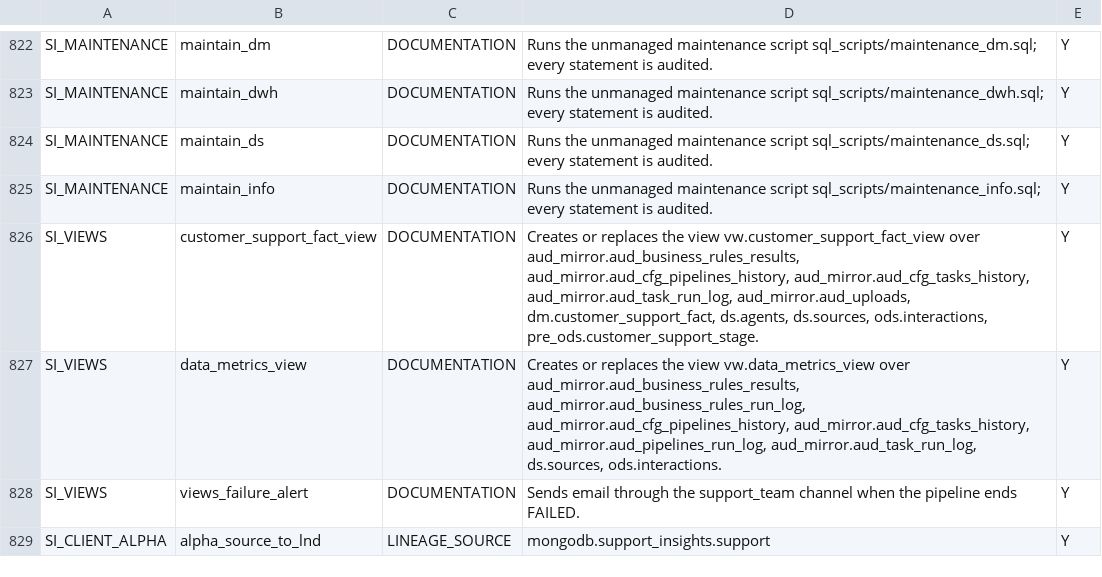
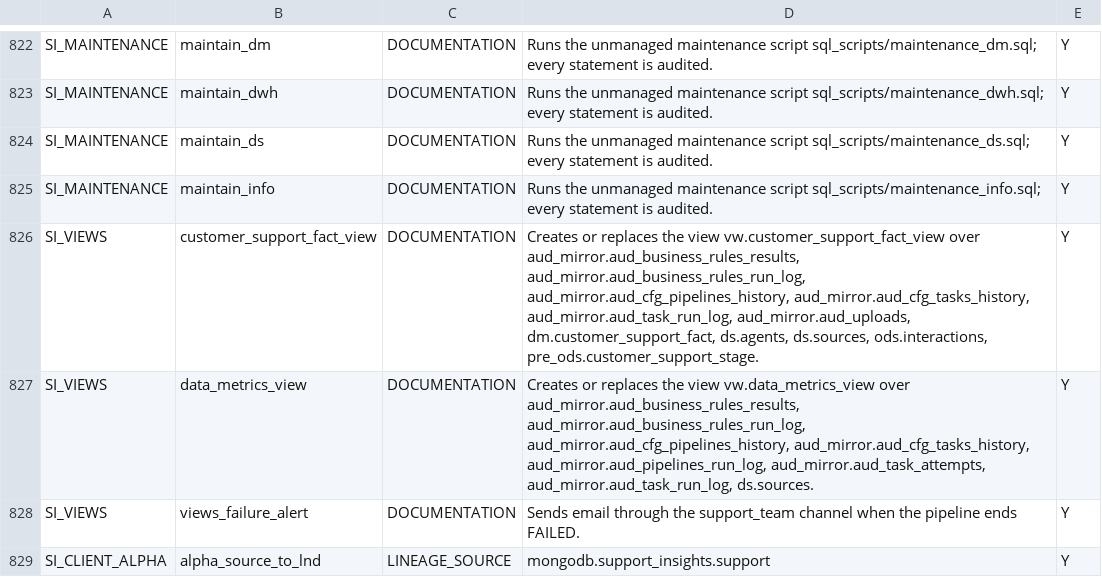
Before and after one commit to etl-craft/support-insights, a CSV file: project/config/task_parameters.csv, drawn as a sheet; only a part is shown, gaps mark what is left out.

```diff
--- a/project/config/task_parameters.csv
+++ b/project/config/task_parameters.csv
@@ -835,4 +835,4 @@ SI_MAINTENANCE,maintain_ds,DOCUMENTATION,Runs the unmanaged maintenance script s
 SI_MAINTENANCE,maintain_info,DOCUMENTATION,Runs the unmanaged maintenance script sql_scripts/maintenance_info.sql; every statement is audited.,Y
-SI_VIEWS,customer_support_fact_view,DOCUMENTATION,"Creates or replaces the view vw.customer_support_fact_view over aud_mirror.aud_business_rules_results, aud_mirror.aud_cfg_pipelines_history, aud_mirror.aud_cfg_tasks_history, aud_mirror.aud_task_run_log, aud_mirror.aud_uploads, dm.customer_support_fact, ds.agents, ds.sources, ods.interactions, pre_ods.customer_support_stage.",Y
-SI_VIEWS,data_metrics_view,DOCUMENTATION,"Creates or replaces the view vw.data_metrics_view over aud_mirror.aud_business_rules_results, aud_mirror.aud_business_rules_run_log, aud_mirror.aud_cfg_pipelines_history, aud_mirror.aud_cfg_tasks_history, aud_mirror.aud_pipelines_run_log, aud_mirror.aud_task_run_log, ds.sources, ods.interactions.",Y
+SI_VIEWS,customer_support_fact_view,DOCUMENTATION,"Creates or replaces the view vw.customer_support_fact_view over aud_mirror.aud_business_rules_results, aud_mirror.aud_business_rules_run_log, aud_mirror.aud_cfg_pipelines_history, aud_mirror.aud_cfg_tasks_history, aud_mirror.aud_task_run_log, aud_mirror.aud_uploads, dm.customer_support_fact, ds.agents, ds.sources, ods.interactions, pre_ods.customer_support_stage.",Y
+SI_VIEWS,data_metrics_view,DOCUMENTATION,"Creates or replaces the view vw.data_metrics_view over aud_mirror.aud_business_rules_results, aud_mirror.aud_business_rules_run_log, aud_mirror.aud_cfg_pipelines_history, aud_mirror.aud_cfg_tasks_history, aud_mirror.aud_pipelines_run_log, aud_mirror.aud_task_attempts, aud_mirror.aud_task_run_log, ds.sources.",Y
 SI_VIEWS,views_failure_alert,DOCUMENTATION,Sends email through the support_team channel when the pipeline ends FAILED.,Y
```
Also changed, not shown: project/config/columns.csv, project/config/tables.csv, 17 other files.
